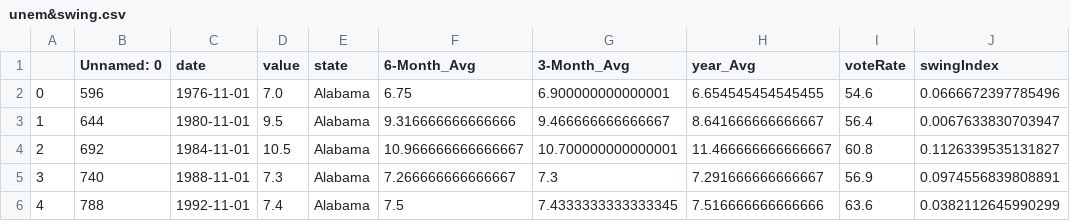
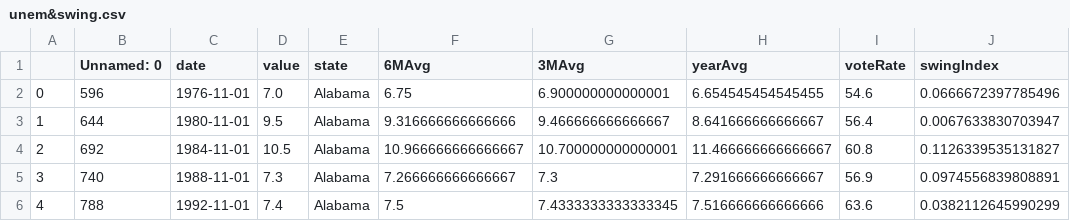
Before and after one commit to TheoLam00/TheoLam00.github.io, a CSV file: project/unem/unem&swing.csv, drawn as a sheet; only a part is shown; the diff names each change by its address in the sheet, - before the commit and + after, or states it on an @@ line.

Commit message:
Update unem&swing.csv

```diff
--- a/project/unem/unem&swing.csv
+++ b/project/unem/unem&swing.csv
-F1: 6-Month_Avg
+F1: 6MAvg
-G1: 3-Month_Avg
+G1: 3MAvg
-H1: year_Avg
+H1: yearAvg
```
